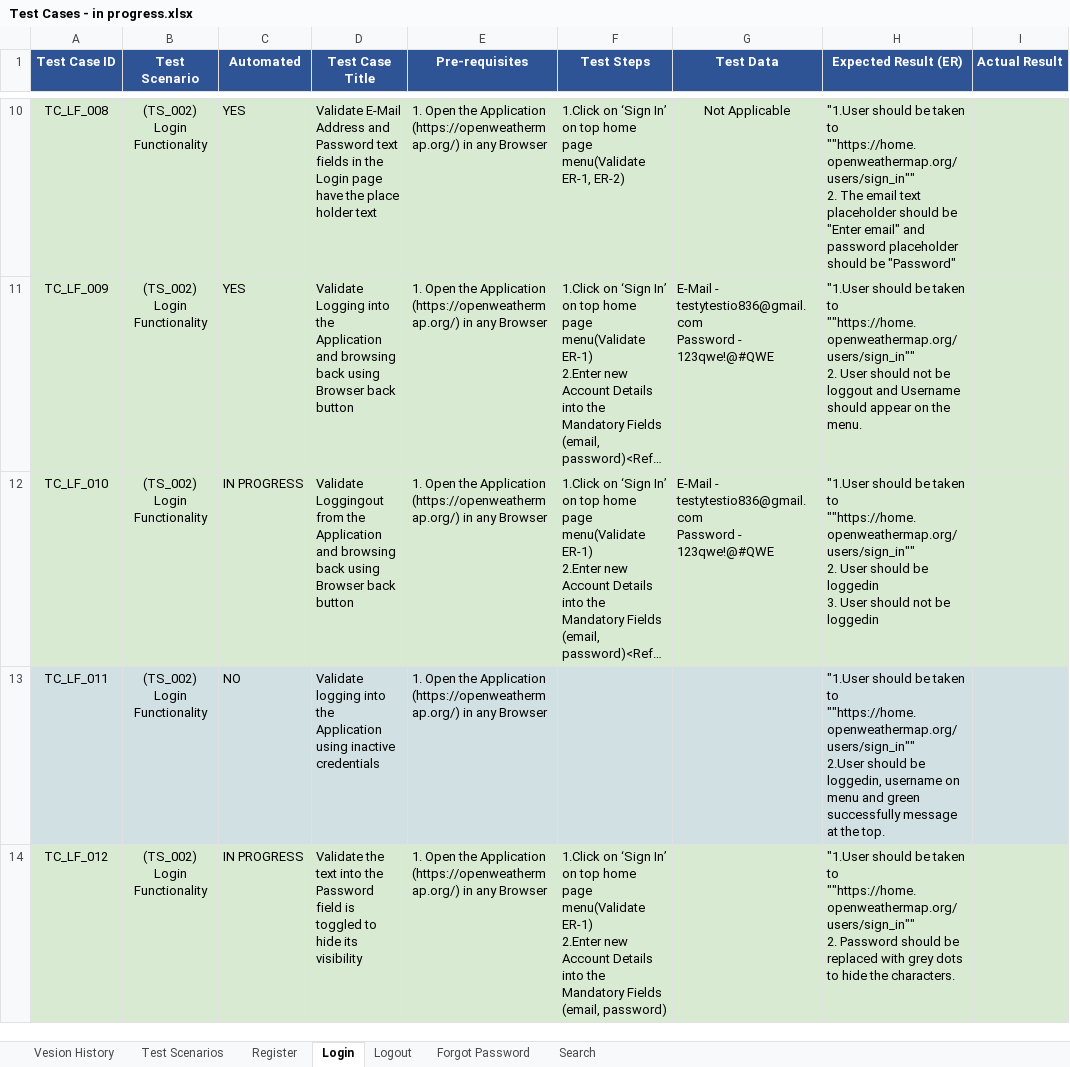
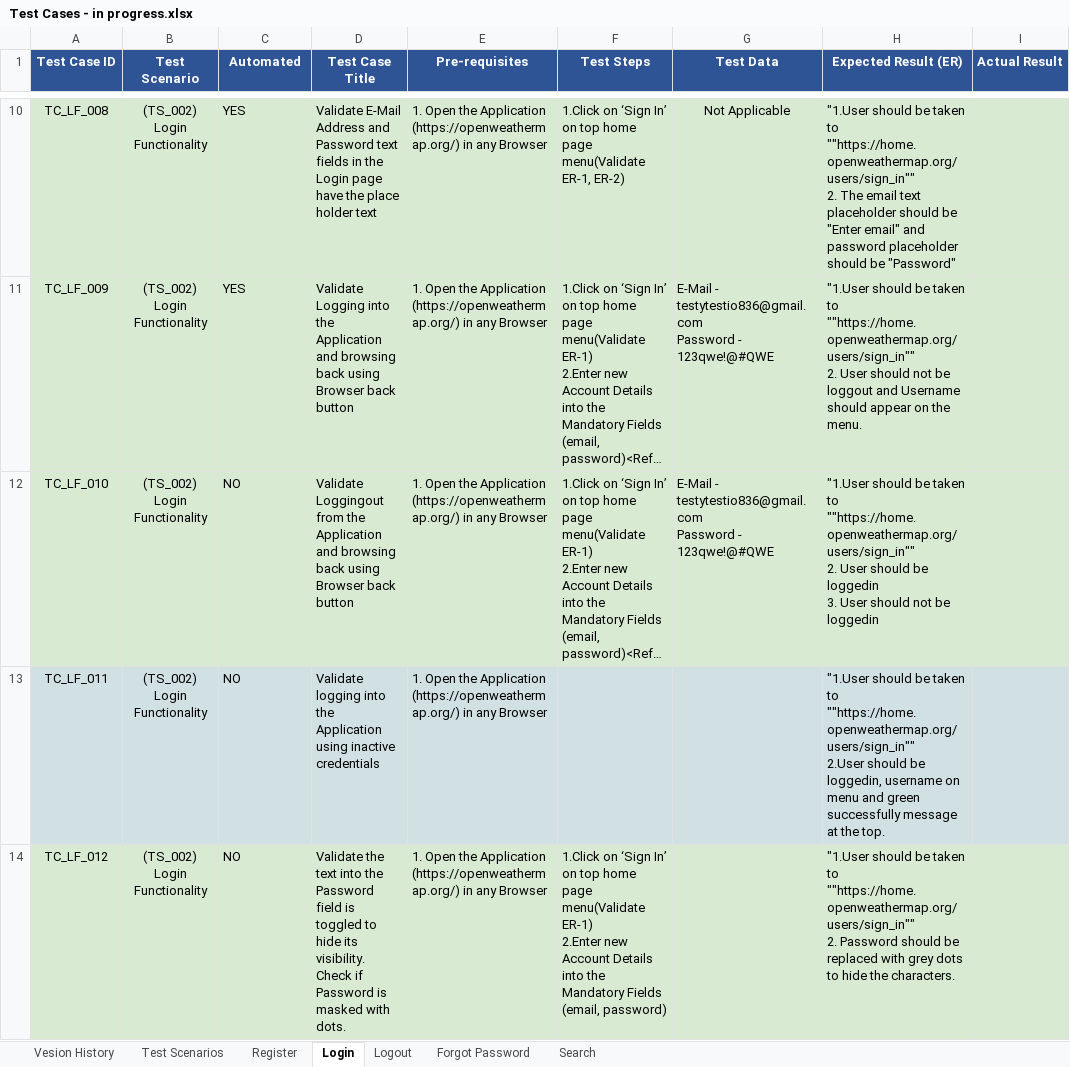
Before and after one commit to GKARLOZ/OpenWeather-Testing-Framework, an Excel workbook: Test Plan/Test Cases - in progress.xlsx, sheet Login, drawn as a sheet; only a part is shown, gaps mark what is left out; long unchanged cells end in …; values as stored, in another font and other column widths than the file's, no borders; charts and pictures and conditional formats not drawn; the diff covers the shown part only; the diff names each change by its address in the sheet, - before the commit and + after, or states it on an @@ line.

Commit message:
Sign In test scripts finished.

```diff
--- a/Test Plan/Test Cases - in progress.xlsx (sheet Login)
+++ b/Test Plan/Test Cases - in progress.xlsx (sheet Login)
-C12 (Automated): IN PROGRESS
+C12 (Automated): NO
-C14 (Automated): IN PROGRESS
+C14 (Automated): NO
-D14 (Test Case Title): …hide its visibility
+D14 (Test Case Title): …hide its visibility. Check if Password is masked with dots.
```
Also changed, not shown: 3 edited cells elsewhere in this sheet, 5 other files.
